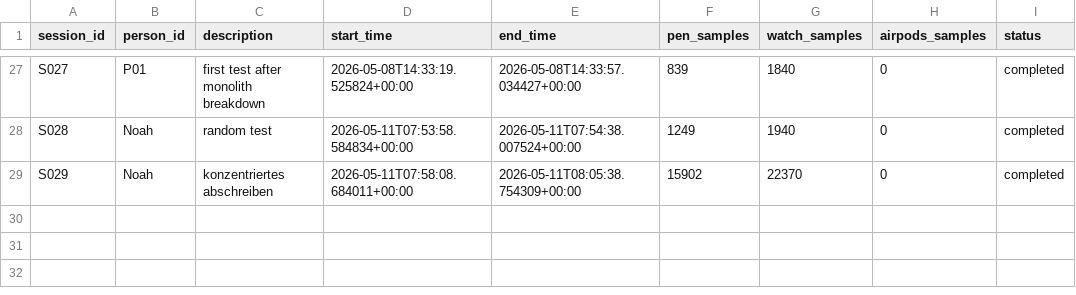
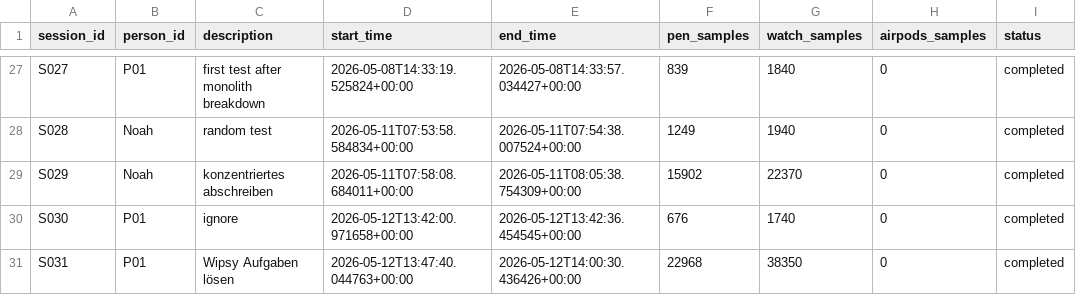
Before and after one commit to noahsa16/ML4SCS_Burk_macht_Bock, a CSV file: data/sessions.csv, drawn as a sheet; only a part is shown, gaps mark what is left out; the diff names each change by its address in the sheet, - before the commit and + after, or states it on an @@ line.

```diff
--- a/data/sessions.csv
+++ b/data/sessions.csv
+row 30: S030 | P01 | ignore | 2026-05-12T13:42:00.971658+00:00 | 2026-05-12T13:42:36.454545+00:00 | 676 | 1740 | 0 | completed
+row 31: S031 | P01 | Wipsy Aufgaben lösen | 2026-05-12T13:47:40.044763+00:00 | 2026-05-12T14:00:30.436426+00:00 | 22968 | 38350 | 0 | completed
```
Also changed, not shown: 10 other files.
